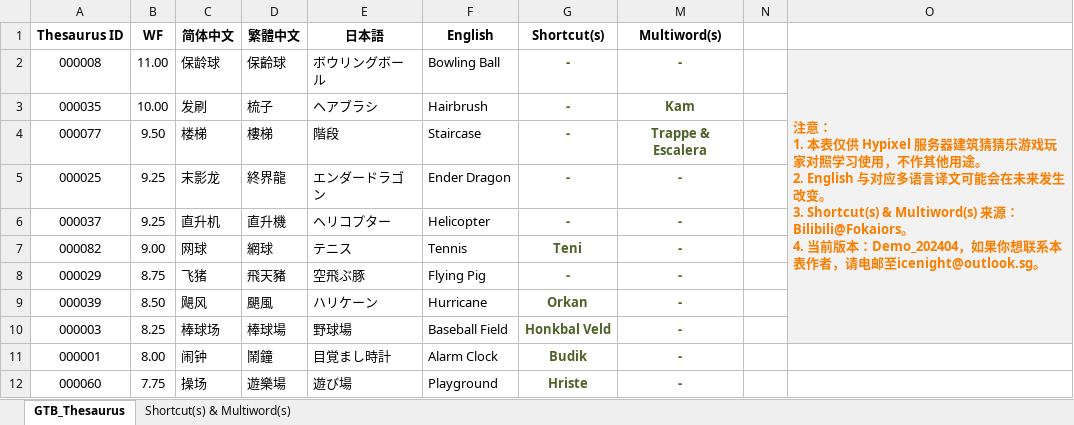
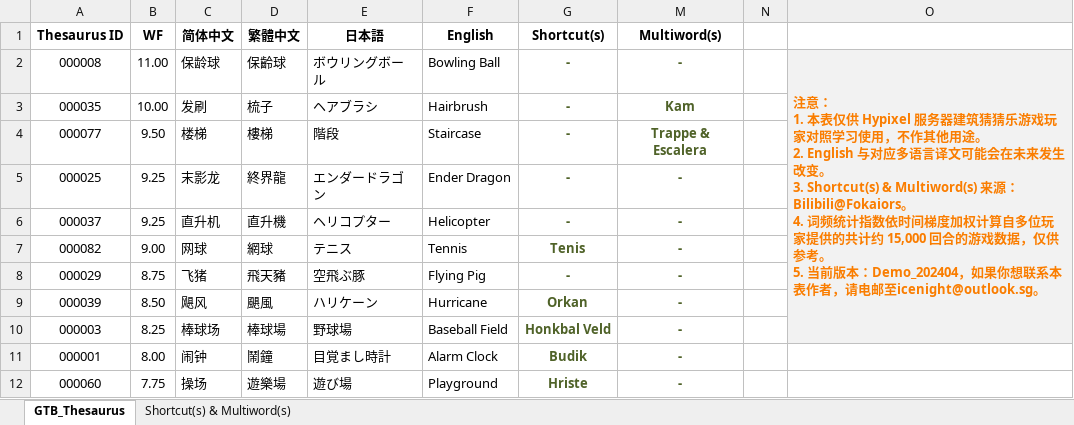
Before and after one commit to IceNightKing/GTB-Solver, an Excel workbook: GTB_Thesaurus_Demo.xlsx, sheet GTB_Thesaurus, drawn as a sheet; only a part is shown; values as stored, in another font and other column widths than the file's, no borders; ↵ is a line break in a cell; the diff names each change by its address in the sheet, - before the commit and + after, or states it on an @@ line.

```diff
--- a/GTB_Thesaurus_Demo.xlsx (sheet GTB_Thesaurus)
+++ b/GTB_Thesaurus_Demo.xlsx (sheet GTB_Thesaurus)
-O2: …Bilibili@Fokaiors。 ↵ 4. 当前版本…
+O2: …Bilibili@Fokaiors。 ↵ 4. 词频统计指数依时间梯度加权计算自多位玩家提供的共计约 15,000 回合的游戏数据，仅供参考。 ↵ 5. 当前版本…
-G7 (Shortcut(s)): Teni
+G7 (Shortcut(s)): Tenis
```
Also changed, not shown: sheet Shortcut(s) & Multiword(s), formulas that keep their value, hidden cells, 4 other files.
